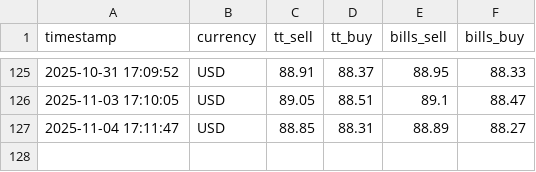
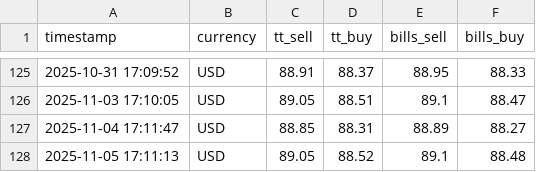
Before and after one commit to sudo87/iob-tt-rates, a CSV file: data/forex_rates.csv, drawn as a sheet; only a part is shown, gaps mark what is left out; the diff names each change by its address in the sheet, - before the commit and + after, or states it on an @@ line.

```diff
--- a/data/forex_rates.csv
+++ b/data/forex_rates.csv
+row 128: 2025-11-05 17:11:13 | USD | 89.05 | 88.52 | 89.1 | 88.48
```
